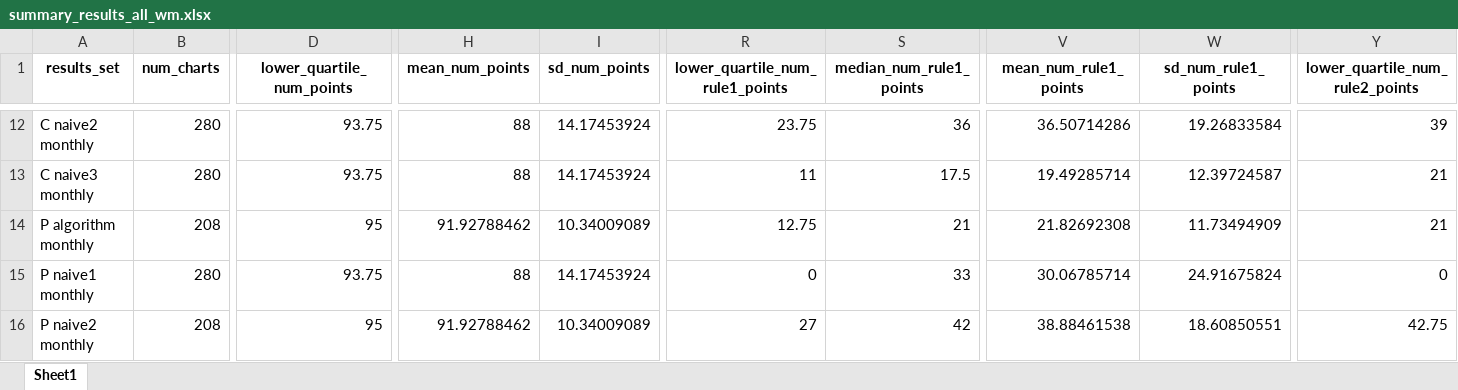
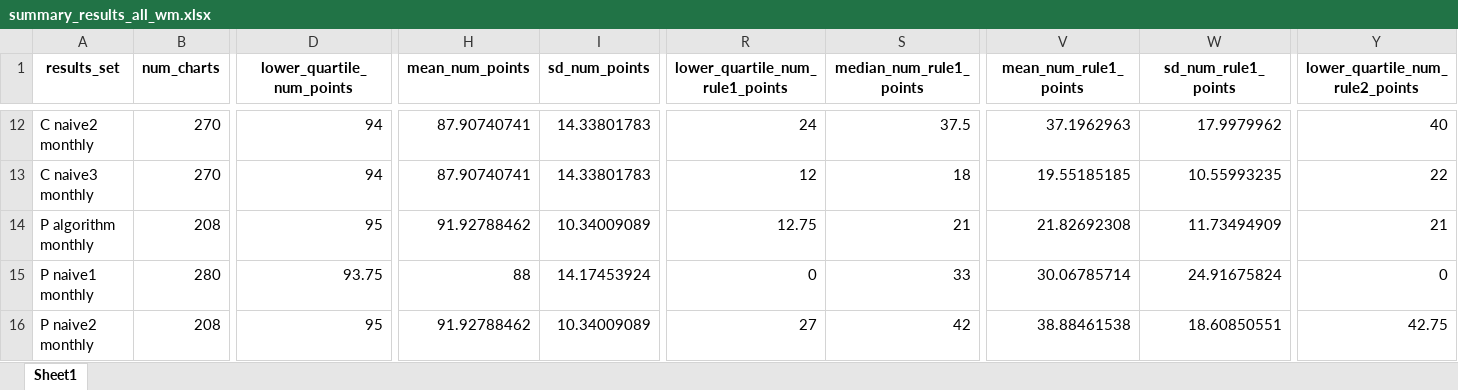
Before and after one commit to ImogenConnorHelleur/autospc-results, an Excel workbook: data/outputs/full_results/summary_results_all_wm.xlsx, sheet Sheet1, drawn as a sheet; only a part is shown, gaps mark what is left out; values as stored, in another font and other column widths than the file's, no borders; the diff covers the shown part only; the diff names each change by its address in the sheet, - before the commit and + after, or states it on an @@ line.

```diff
--- a/data/outputs/full_results/summary_results_all_wm.xlsx (sheet Sheet1)
+++ b/data/outputs/full_results/summary_results_all_wm.xlsx (sheet Sheet1)
-B12:B13 (num_charts): 280
+B12:B13 (num_charts): 270
-D12:D13 (lower_quartile_num_points): 93.75
+D12:D13 (lower_quartile_num_points): 94
-H12:H13 (mean_num_points): 88
+H12:H13 (mean_num_points): 87.90740741
-I12:I13 (sd_num_points): 14.17453924
+I12:I13 (sd_num_points): 14.33801783
-R12 (lower_quartile_num_rule1_points): 23.75
+R12 (lower_quartile_num_rule1_points): 24
-S12 (median_num_rule1_points): 36
+S12 (median_num_rule1_points): 37.5
-V12 (mean_num_rule1_points): 36.50714286
+V12 (mean_num_rule1_points): 37.1962963
-W12 (sd_num_rule1_points): 19.26833584
+W12 (sd_num_rule1_points): 17.9979962
-Y12 (lower_quartile_num_rule2_points): 39
+Y12 (lower_quartile_num_rule2_points): 40
-R13 (lower_quartile_num_rule1_points): 11
+R13 (lower_quartile_num_rule1_points): 12
-S13 (median_num_rule1_points): 17.5
+S13 (median_num_rule1_points): 18
-V13 (mean_num_rule1_points): 19.49285714
+V13 (mean_num_rule1_points): 19.55185185
-W13 (sd_num_rule1_points): 12.39724587
+W13 (sd_num_rule1_points): 10.55993235
-Y13 (lower_quartile_num_rule2_points): 21
+Y13 (lower_quartile_num_rule2_points): 22
```
Also changed, not shown: 61 edited cells elsewhere in this sheet, data/outputs/full_results/full_results_all.xlsx, data/outputs/full_results/summary_results_all.xlsx, 9 other files.
